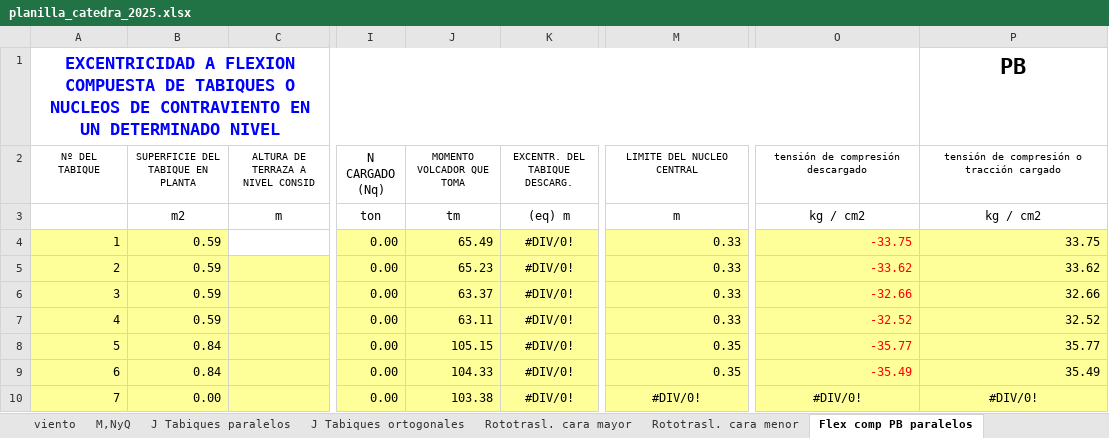
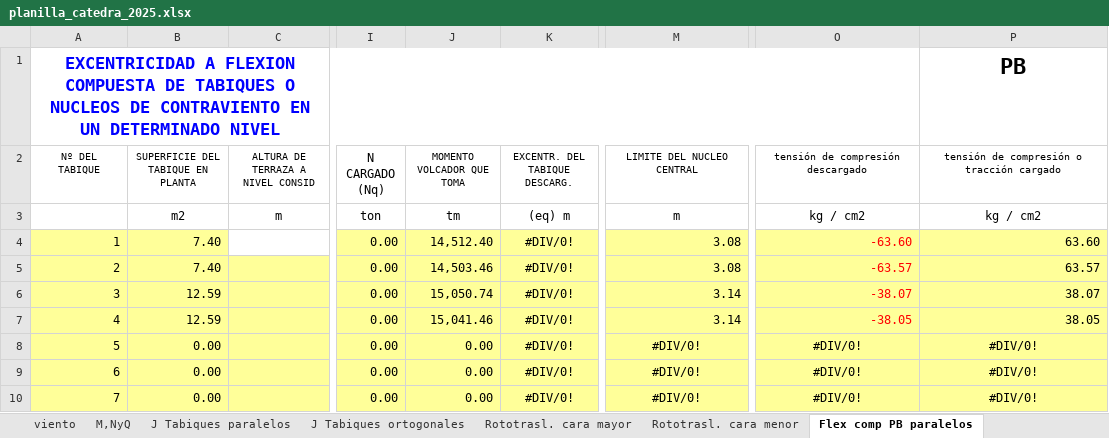
Before and after one commit to Mathster-a11y/tower-for-college-app, an Excel workbook: src/assets/planilla_catedra_2025.xlsx, sheet Flex comp PB paralelos, drawn as a sheet; only a part is shown, gaps mark what is left out; values as stored, in another font and other column widths than the file's, no borders; the diff covers the shown part only; the diff names each change by its address in the sheet, - before the commit and + after, or states it on an @@ line.

```diff
--- a/src/assets/planilla_catedra_2025.xlsx (sheet Flex comp PB paralelos)
+++ b/src/assets/planilla_catedra_2025.xlsx (sheet Flex comp PB paralelos)
-B4:B5 (SUPERFICIE DEL TABIQUE EN PLANTA): 0.59
+B4:B5 (SUPERFICIE DEL TABIQUE EN PLANTA): 7.40
-J4 (MOMENTO VOLCADOR QUE TOMA): 65.49
+J4 (MOMENTO VOLCADOR QUE TOMA): 14,512.40
-M4:M5 (LIMITE DEL NUCLEO CENTRAL): 0.33
+M4:M5 (LIMITE DEL NUCLEO CENTRAL): 3.08
-O4 (tensión de compresión descargado): -33.75
+O4 (tensión de compresión descargado): -63.60
-P4: 33.75
+P4: 63.60
-J5 (MOMENTO VOLCADOR QUE TOMA): 65.23
+J5 (MOMENTO VOLCADOR QUE TOMA): 14,503.46
-O5 (tensión de compresión descargado): -33.62
+O5 (tensión de compresión descargado): -63.57
-P5: 33.62
+P5: 63.57
-B6:B7 (SUPERFICIE DEL TABIQUE EN PLANTA): 0.59
+B6:B7 (SUPERFICIE DEL TABIQUE EN PLANTA): 12.59
-J6 (MOMENTO VOLCADOR QUE TOMA): 63.37
+J6 (MOMENTO VOLCADOR QUE TOMA): 15,050.74
-M6:M7 (LIMITE DEL NUCLEO CENTRAL): 0.33
+M6:M7 (LIMITE DEL NUCLEO CENTRAL): 3.14
-O6 (tensión de compresión descargado): -32.66
+O6 (tensión de compresión descargado): -38.07
-P6: 32.66
+P6: 38.07
-J7 (MOMENTO VOLCADOR QUE TOMA): 63.11
+J7 (MOMENTO VOLCADOR QUE TOMA): 15,041.46
-O7 (tensión de compresión descargado): -32.52
+O7 (tensión de compresión descargado): -38.05
-P7: 32.52
+P7: 38.05
-B8:B9 (SUPERFICIE DEL TABIQUE EN PLANTA): 0.84
+B8:B9 (SUPERFICIE DEL TABIQUE EN PLANTA): 0.00
-J8 (MOMENTO VOLCADOR QUE TOMA): 105.15
+J8 (MOMENTO VOLCADOR QUE TOMA): 0.00
-M8:M9 (LIMITE DEL NUCLEO CENTRAL): 0.35
+M8:M9 (LIMITE DEL NUCLEO CENTRAL): #DIV/0!
-M8:M9 alignment: right
+M8:M9 alignment: center
-O8 (tensión de compresión descargado): -35.77
+O8 (tensión de compresión descargado): #DIV/0!
-O8:O9 text colour: #FF0000
+O8:O9 text colour: black
-O8:P9 alignment: right
+O8:P9 alignment: center
-P8: 35.77
+P8: #DIV/0!
-J9 (MOMENTO VOLCADOR QUE TOMA): 104.33
+J9 (MOMENTO VOLCADOR QUE TOMA): 0.00
-O9 (tensión de compresión descargado): -35.49
+O9 (tensión de compresión descargado): #DIV/0!
-P9: 35.49
+P9: #DIV/0!
-J10 (MOMENTO VOLCADOR QUE TOMA): 103.38
+J10 (MOMENTO VOLCADOR QUE TOMA): 0.00
```
Also changed, not shown: 42 edited cells and cell formats elsewhere in this sheet, sheet M,NyQ, sheet J Tabiques paralelos, sheet Rototrasl. cara mayor, sheet Rototrasl. cara menor, sheet J Tabiques ortogonales, formulas that keep their value, charts or pictures, 8 other files.
